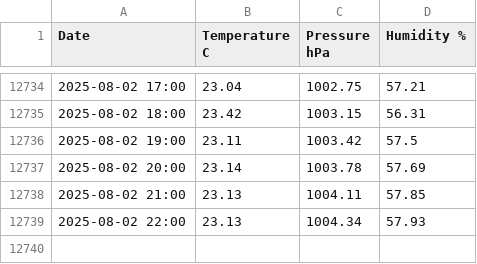
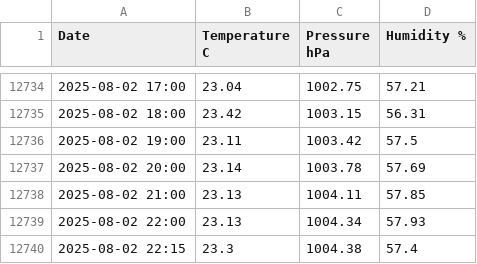
Before and after one commit to TamiAlQuida/TamiAlQuida.github.io, a CSV file: scripts/bme280data.csv, drawn as a sheet; only a part is shown, gaps mark what is left out.

```diff
--- a/scripts/bme280data.csv
+++ b/scripts/bme280data.csv
@@ -12739 +12739,2 @@ Date,Temperature C,Pressure hPa,Humidity %
 2025-08-02 22:00,23.13,1004.34,57.93
+2025-08-02 22:15,23.3,1004.38,57.4
```
Also changed, not shown: 1 other file.
